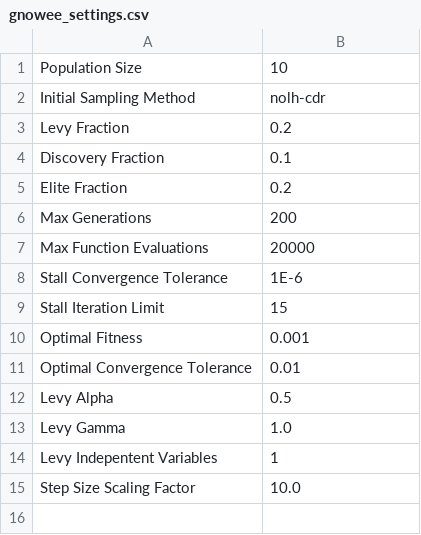
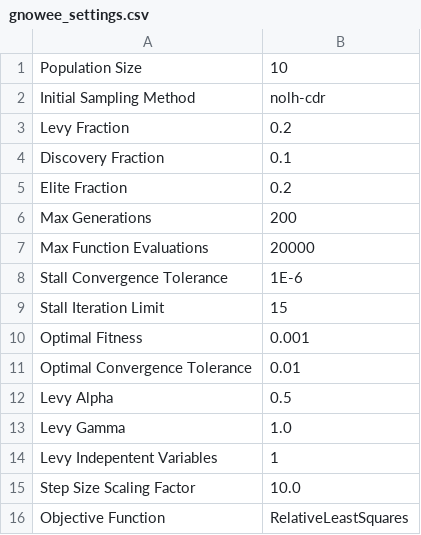
Before and after one commit to SlaybaughLab/Coeus, a CSV file: Inputs/gnowee_settings.csv, drawn as a sheet; the diff names each change by its address in the sheet, - before the commit and + after, or states it on an @@ line.

Commit message:
Objective function

```diff
--- a/Inputs/gnowee_settings.csv
+++ b/Inputs/gnowee_settings.csv
+row 16: Objective Function | RelativeLeastSquares
```
Also changed, not shown: 1 other file.
